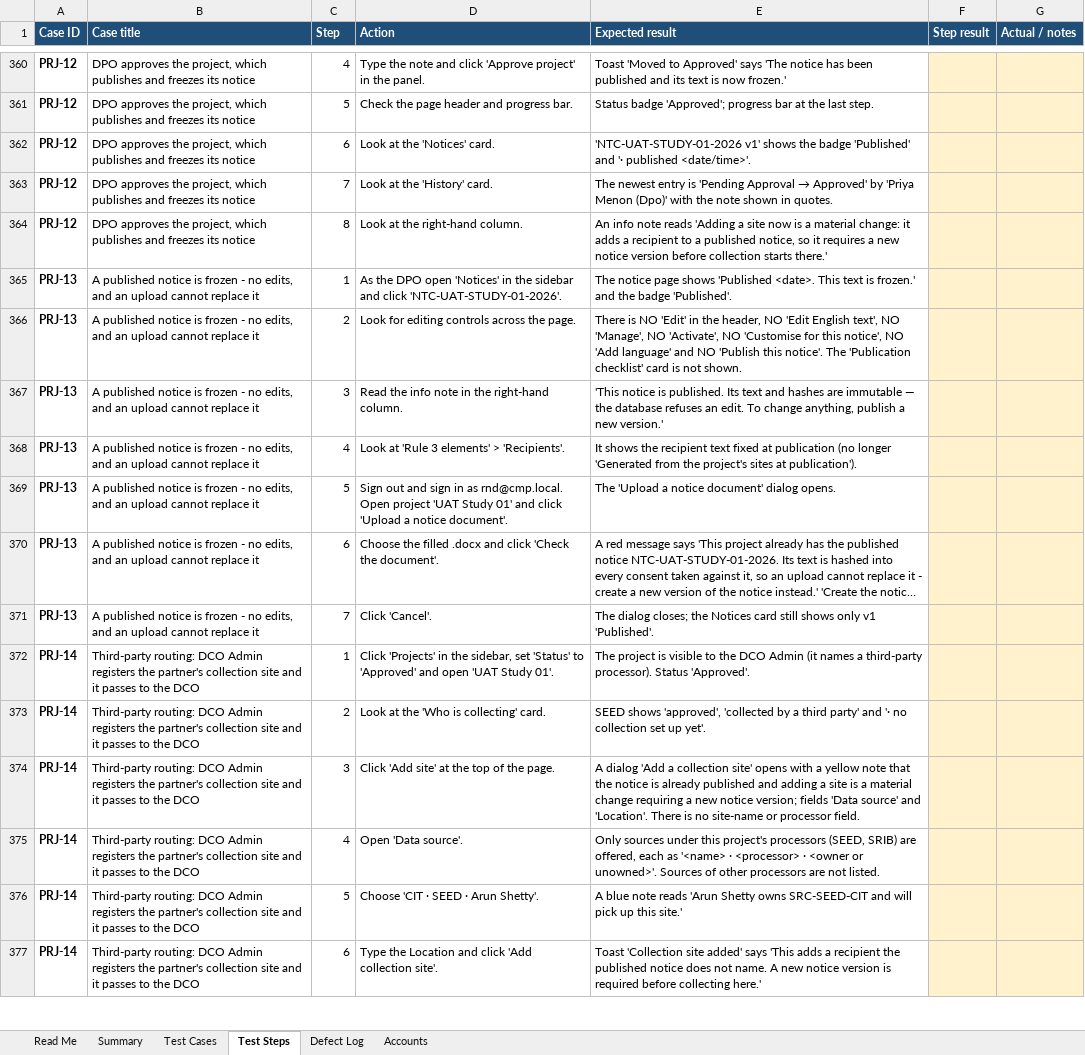
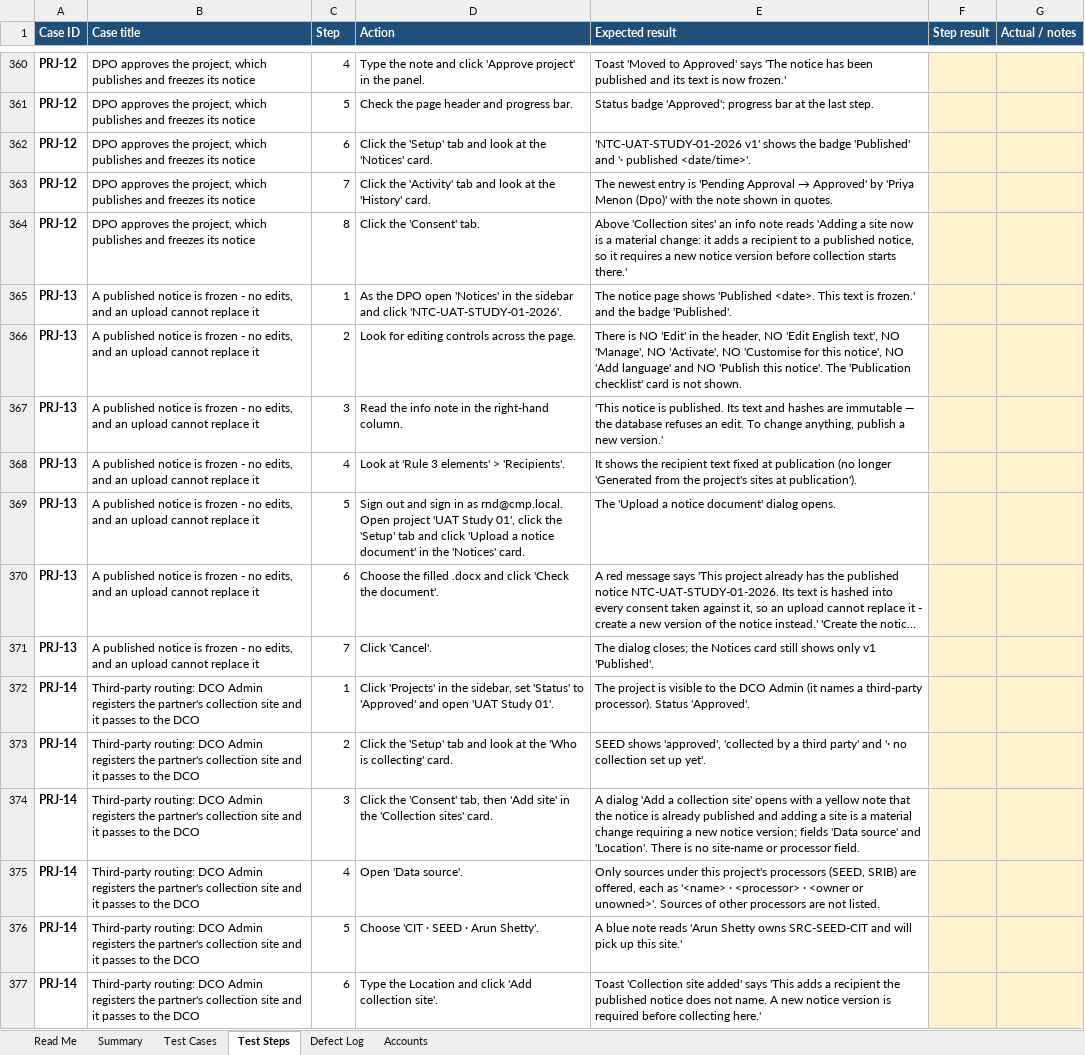
Before and after one commit to pranaldongare/COMPASS_CMP, an Excel workbook: docs/uat/COMPASS-CMP-UAT-Test-Cases.xlsx, sheet Test Steps, drawn as a sheet; only a part is shown, gaps mark what is left out; long unchanged cells end in …; values as stored, in another font and other column widths than the file's, no borders; conditional formats not drawn; the diff covers the shown part only; the diff names each change by its address in the sheet, - before the commit and + after, or states it on an @@ line.

```diff
--- a/docs/uat/COMPASS-CMP-UAT-Test-Cases.xlsx (sheet Test Steps)
+++ b/docs/uat/COMPASS-CMP-UAT-Test-Cases.xlsx (sheet Test Steps)
-D362 (Action): Look at the 'Notices' card.
+D362 (Action): Click the 'Setup' tab and look at the 'Notices' card.
-D363 (Action): Look at the 'History' card.
+D363 (Action): Click the 'Activity' tab and look at the 'History' card.
-D364 (Action): Look at the right-hand column.
+D364 (Action): Click the 'Consent' tab.
-E364 (Expected result): An info note…
+E364 (Expected result): Above 'Collection sites' an info note…
-D369 (Action): …'UAT Study 01' and click 'Upload a notice document'.
+D369 (Action): …'UAT Study 01', click the 'Setup' tab and click 'Upload a notice document' in the 'Notices' card.
-D373 (Action): Look at the…
+D373 (Action): Click the 'Setup' tab and look at the…
-D374 (Action): Click 'Add site' at the top of the page.
+D374 (Action): Click the 'Consent' tab, then 'Add site' in the 'Collection sites' card.
```
Also changed, not shown: 47 edited cells elsewhere in this sheet, sheet Test Cases, sheet Read Me, 15 other files.
